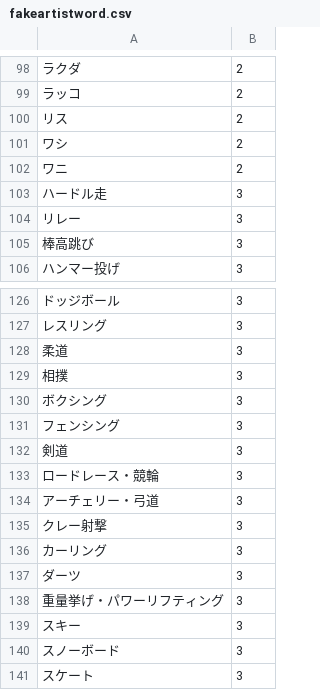
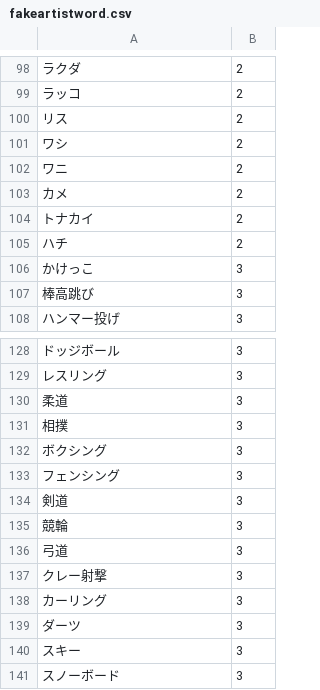
Before and after one commit to FukaseDaichi/SecondOneNight, a CSV file: backend/src/main/resources/static/fakeartistword.csv, drawn as a sheet; only a part is shown, gaps mark what is left out; the shorter side is filled out with more unchanged rows; the diff covers the shown part only.

```diff
--- a/backend/src/main/resources/static/fakeartistword.csv
+++ b/backend/src/main/resources/static/fakeartistword.csv
@@ -102,4 +102,6 @@
 ワニ,2
-ハードル走,3
-リレー,3
+カメ,2
+トナカイ,2
+ハチ,2
+かけっこ,3
 棒高跳び,3
@@ -132,4 +134,4 @@
 剣道,3
-ロードレース・競輪,3
-アーチェリー・弓道,3
+競輪,3
+弓道,3
 クレー射撃,3
@@ -137,3 +139,2 @@
 ダーツ,3
-重量挙げ・パワーリフティング,3
 スキー,3
```
Also changed, not shown: 61 added rows and 1 removed row elsewhere in this file, 3 other files.
